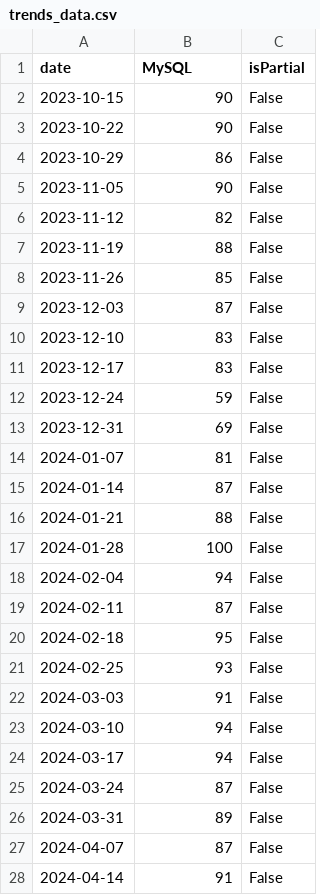
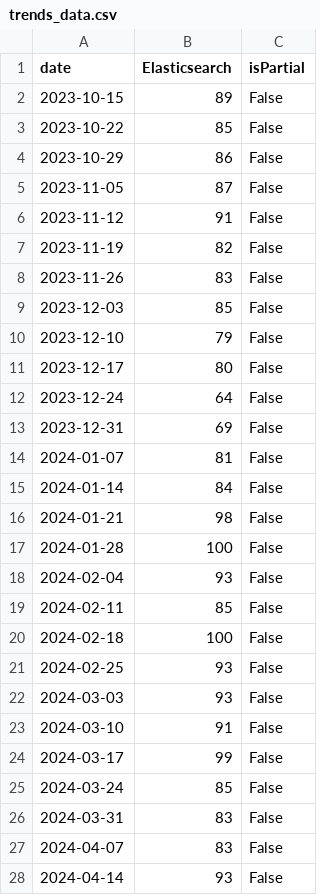
Before and after one commit to GodHad/DBMS-ranking-AI, a CSV file: trends_data.csv, drawn as a sheet; only a part is shown; the diff covers the shown part only.

```diff
--- a/trends_data.csv
+++ b/trends_data.csv
@@ -1,28 +1,28 @@
-date,MySQL,isPartial
-2023-10-15,90,False
-2023-10-22,90,False
+date,Elasticsearch,isPartial
+2023-10-15,89,False
+2023-10-22,85,False
 2023-10-29,86,False
-2023-11-05,90,False
-2023-11-12,82,False
-2023-11-19,88,False
-2023-11-26,85,False
-2023-12-03,87,False
-2023-12-10,83,False
-2023-12-17,83,False
-2023-12-24,59,False
+2023-11-05,87,False
+2023-11-12,91,False
+2023-11-19,82,False
+2023-11-26,83,False
+2023-12-03,85,False
+2023-12-10,79,False
+2023-12-17,80,False
+2023-12-24,64,False
 2023-12-31,69,False
 2024-01-07,81,False
-2024-01-14,87,False
-2024-01-21,88,False
+2024-01-14,84,False
+2024-01-21,98,False
 2024-01-28,100,False
-2024-02-04,94,False
-2024-02-11,87,False
-2024-02-18,95,False
+2024-02-04,93,False
+2024-02-11,85,False
+2024-02-18,100,False
 2024-02-25,93,False
-2024-03-03,91,False
-2024-03-10,94,False
-2024-03-17,94,False
-2024-03-24,87,False
-2024-03-31,89,False
-2024-04-07,87,False
-2024-04-14,91,False
+2024-03-03,93,False
+2024-03-10,91,False
+2024-03-17,99,False
+2024-03-24,85,False
+2024-03-31,83,False
+2024-04-07,83,False
+2024-04-14,93,False
```
Also changed, not shown: 1 added row and 26 edited cells elsewhere in this file, trends_data_by_country_weekly.csv, 52 other files.
